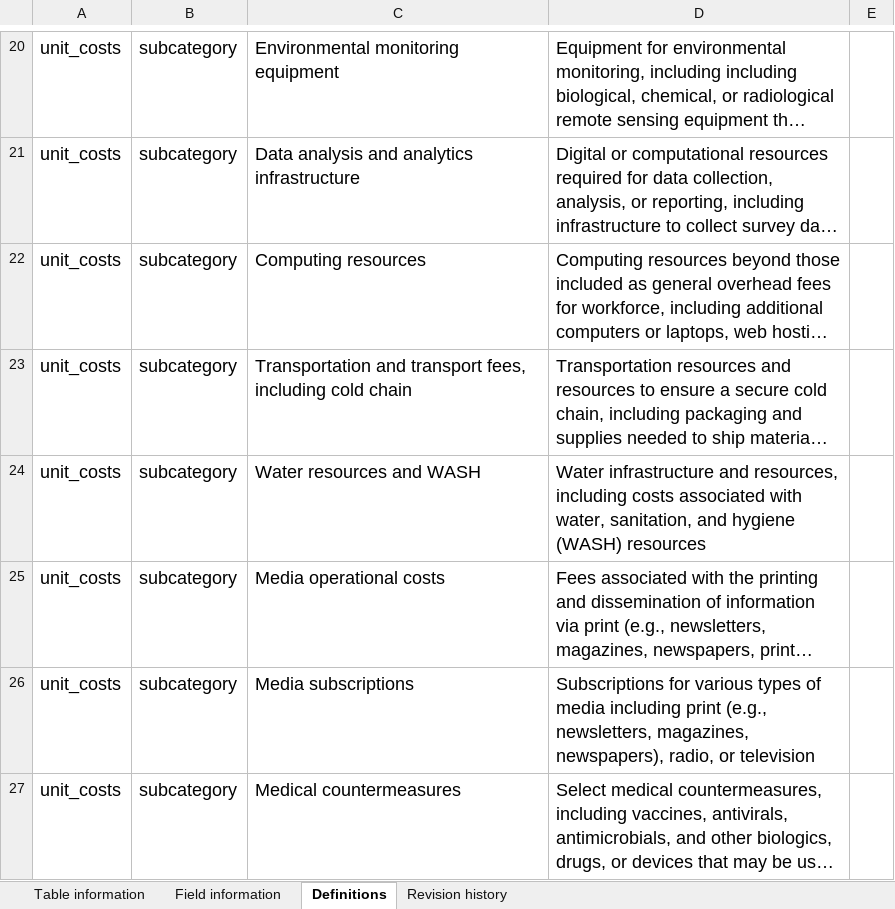
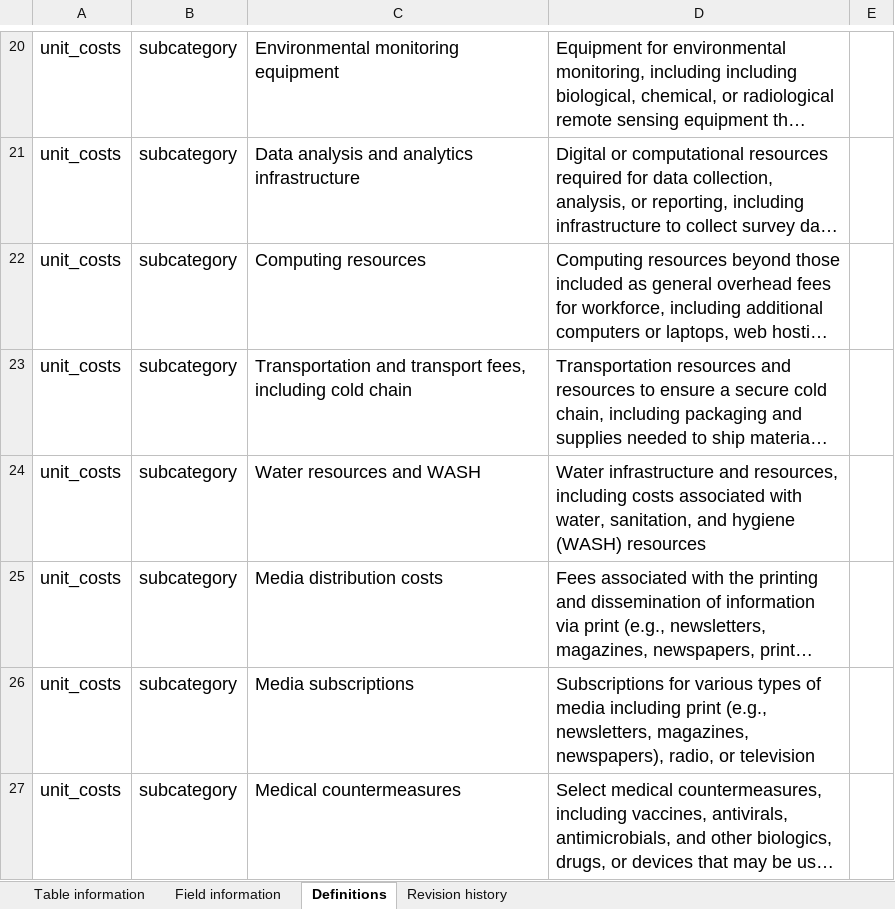
Before and after one commit to cghss/IHR-costing, an Excel workbook: data/Data Dictionary.xlsx, sheet Definitions, drawn as a sheet; only a part is shown, gaps mark what is left out; long unchanged cells end in …; values as stored, in another font and other column widths than the file's, no borders; the diff names each change by its address in the sheet, - before the commit and + after, or states it on an @@ line.

```diff
--- a/data/Data Dictionary.xlsx (sheet Definitions)
+++ b/data/Data Dictionary.xlsx (sheet Definitions)
-C25: Media operational costs
+C25: Media distribution costs
```
Also changed, not shown: sheet Revision history, sheet Table information, calculator-tool/jee3_costing_worksheet.xlsx, 5 other files.
